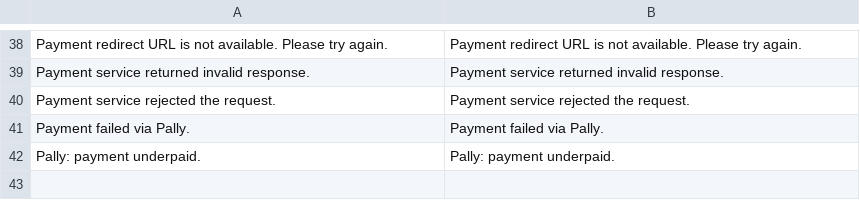
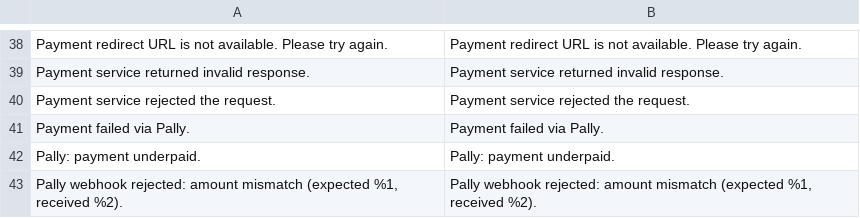
Before and after one commit to loid345/pally-magento2, a CSV file: i18n/en_US.csv, drawn as a sheet; only a part is shown, gaps mark what is left out; the diff names each change by its address in the sheet, - before the commit and + after, or states it on an @@ line.

```diff
--- a/i18n/en_US.csv
+++ b/i18n/en_US.csv
+row 43: Pally webhook rejected: amount mismatch (expected %1, received %2). | Pally webhook rejected: amount mismatch (expected %1, received %2).
```
Also changed, not shown: i18n/ru_RU.csv, 2 other files.
